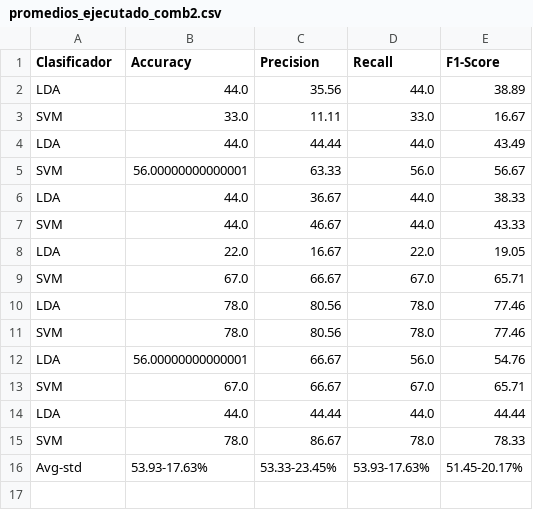
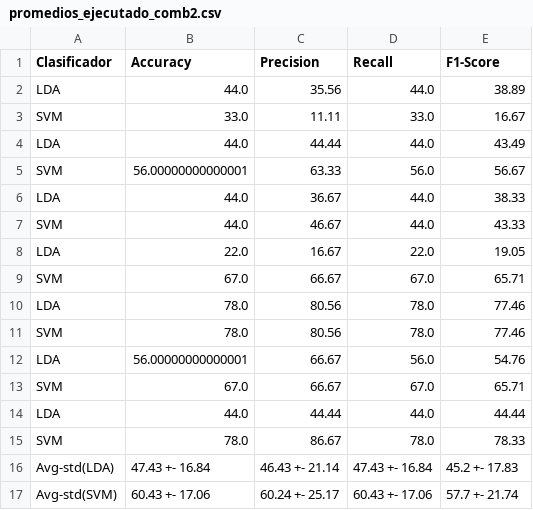
Before and after one commit to lucasbaldezzari/bcihack2, a CSV file: Desarrollo/PythonScripts/scripts/data/promedios/promedios_ejecutado_comb2.csv, drawn as a sheet.

```diff
--- a/Desarrollo/PythonScripts/scripts/data/promedios/promedios_ejecutado_comb2.csv
+++ b/Desarrollo/PythonScripts/scripts/data/promedios/promedios_ejecutado_comb2.csv
@@ -15,2 +15,3 @@ LDA	44.0	44.44	44.0	44.44
 SVM	78.0	86.67	78.0	78.33
-Avg-std	53.93-17.63%	53.33-23.45%	53.93-17.63%	51.45-20.17%
+Avg-std(LDA)	47.43 +- 16.84	46.43 +- 21.14	47.43 +- 16.84	45.2 +- 17.83
+Avg-std(SVM)	60.43 +- 17.06	60.24 +- 25.17	60.43 +- 17.06	57.7 +- 21.74
```
Also changed, not shown: Desarrollo/PythonScripts/scripts/data/promedios/promedios_ejecutado_comb1.csv, Desarrollo/PythonScripts/scripts/data/promedios/promedios_ejecutado_comb3.csv, 9 other files.
